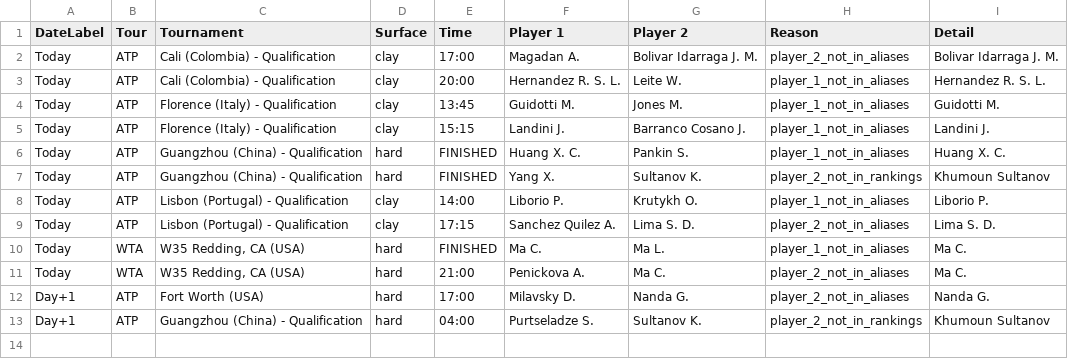
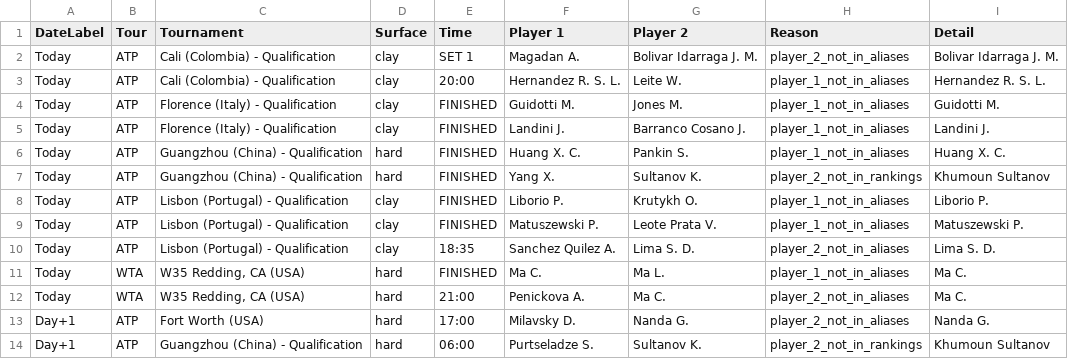
Before and after one commit to rajnakviliam/tennis-surface-elo, a CSV file: skipped_matches.csv, drawn as a sheet.

Commit message:
Update Flashscore data: skipped_matches.csv

```diff
--- a/skipped_matches.csv
+++ b/skipped_matches.csv
@@ -1,10 +1,11 @@
 DateLabel;Tour;Tournament;Surface;Time;Player 1;Player 2;Reason;Detail
-Today;ATP;Cali (Colombia) - Qualification;clay;17:00;Magadan A.;Bolivar Idarraga J. M.;player_2_not_in_aliases;Bolivar Idarraga J. M.
+Today;ATP;Cali (Colombia) - Qualification;clay;SET 1;Magadan A.;Bolivar Idarraga J. M.;player_2_not_in_aliases;Bolivar Idarraga J. M.
 Today;ATP;Cali (Colombia) - Qualification;clay;20:00;Hernandez R. S. L.;Leite W.;player_1_not_in_aliases;Hernandez R. S. L.
-Today;ATP;Florence (Italy) - Qualification;clay;13:45;Guidotti M.;Jones M.;player_1_not_in_aliases;Guidotti M.
-Today;ATP;Florence (Italy) - Qualification;clay;15:15;Landini J.;Barranco Cosano J.;player_1_not_in_aliases;Landini J.
+Today;ATP;Florence (Italy) - Qualification;clay;FINISHED;Guidotti M.;Jones M.;player_1_not_in_aliases;Guidotti M.
+Today;ATP;Florence (Italy) - Qualification;clay;FINISHED;Landini J.;Barranco Cosano J.;player_1_not_in_aliases;Landini J.
 Today;ATP;Guangzhou (China) - Qualification;hard;FINISHED;Huang X. C.;Pankin S.;player_1_not_in_aliases;Huang X. C.
 Today;ATP;Guangzhou (China) - Qualification;hard;FINISHED;Yang X.;Sultanov K.;player_2_not_in_rankings;Khumoun Sultanov
-Today;ATP;Lisbon (Portugal) - Qualification;clay;14:00;Liborio P.;Krutykh O.;player_1_not_in_aliases;Liborio P.
-Today;ATP;Lisbon (Portugal) - Qualification;clay;17:15;Sanchez Quilez A.;Lima S. D.;player_2_not_in_aliases;Lima S. D.
+Today;ATP;Lisbon (Portugal) - Qualification;clay;FINISHED;Liborio P.;Krutykh O.;player_1_not_in_aliases;Liborio P.
+Today;ATP;Lisbon (Portugal) - Qualification;clay;FINISHED;Matuszewski P.;Leote Prata V.;player_1_not_in_aliases;Matuszewski P.
+Today;ATP;Lisbon (Portugal) - Qualification;clay;18:35;Sanchez Quilez A.;Lima S. D.;player_2_not_in_aliases;Lima S. D.
 Today;WTA;W35 Redding, CA (USA);hard;FINISHED;Ma C.;Ma L.;player_1_not_in_aliases;Ma C.
@@ -12,2 +13,2 @@ Today;WTA;W35 Redding, CA (USA);hard;21:00;Penickova A.;Ma C.;player_2_not_in_al
 Day+1;ATP;Fort Worth (USA);hard;17:00;Milavsky D.;Nanda G.;player_2_not_in_aliases;Nanda G.
-Day+1;ATP;Guangzhou (China) - Qualification;hard;04:00;Purtseladze S.;Sultanov K.;player_2_not_in_rankings;Khumoun Sultanov
+Day+1;ATP;Guangzhou (China) - Qualification;hard;06:00;Purtseladze S.;Sultanov K.;player_2_not_in_rankings;Khumoun Sultanov
```
